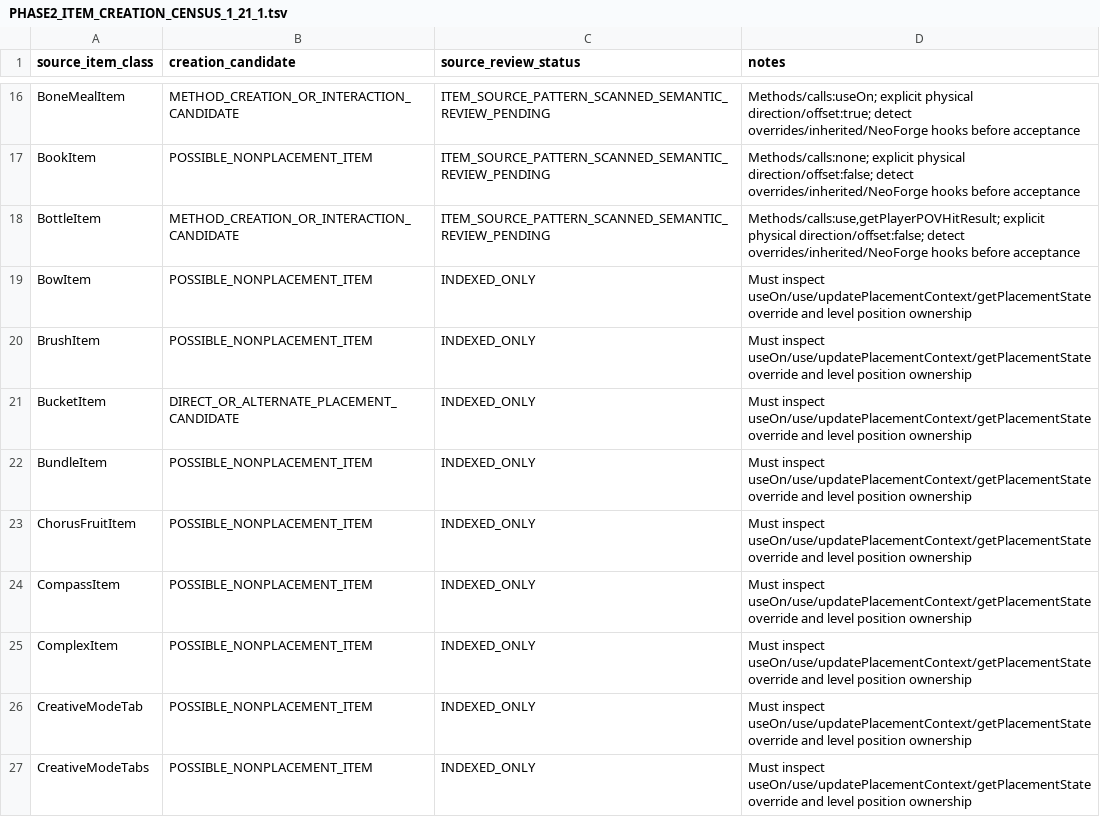
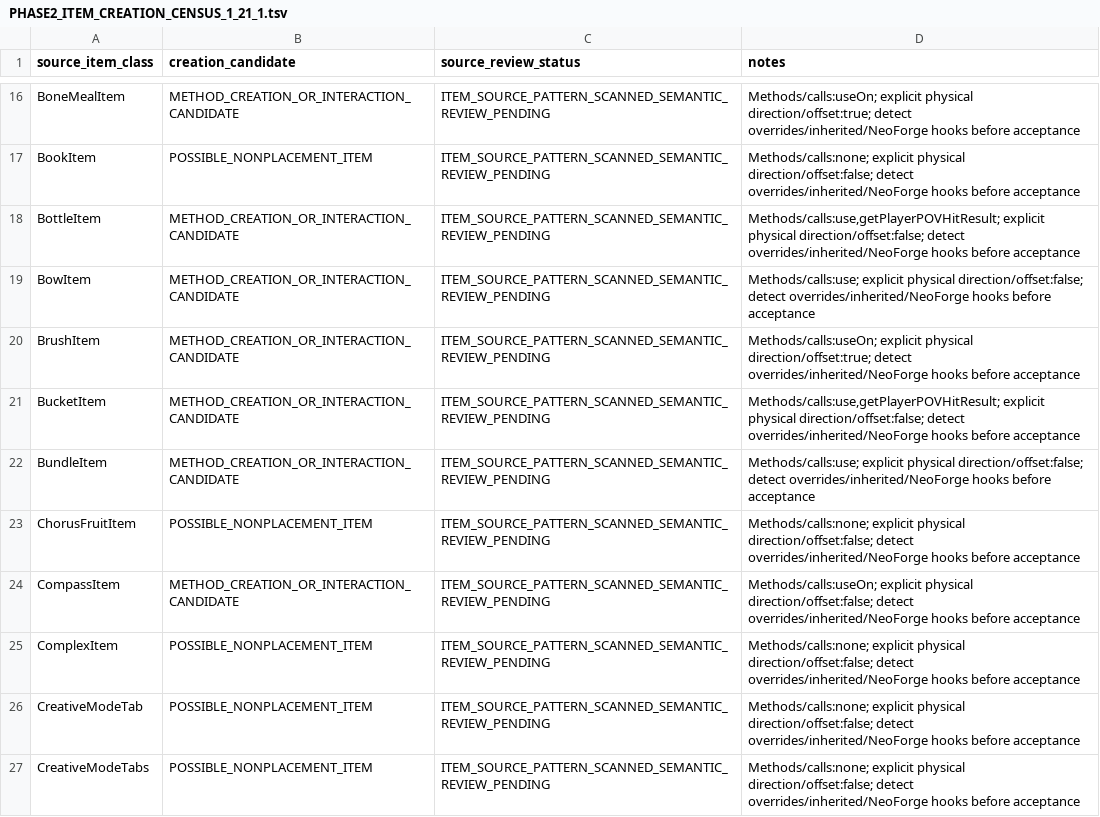
Before and after one commit to Abbygree11/Planetary, a TSV file: docs/research/PHASE2_ITEM_CREATION_CENSUS_1_21_1.tsv, drawn as a sheet; only a part is shown, gaps mark what is left out; the diff covers the shown part only.

Commit message:
Source-scan vanilla item alternative placement paths batch 2

```diff
--- a/docs/research/PHASE2_ITEM_CREATION_CENSUS_1_21_1.tsv
+++ b/docs/research/PHASE2_ITEM_CREATION_CENSUS_1_21_1.tsv
@@ -18,10 +18,10 @@ BookItem	POSSIBLE_NONPLACEMENT_ITEM	ITEM_SOURCE_PATTERN_SCANNED_SEMANTIC_REVIEW_
 BottleItem	METHOD_CREATION_OR_INTERACTION_CANDIDATE	ITEM_SOURCE_PATTERN_SCANNED_SEMANTIC_REVIEW_PENDING	Methods/calls:use,getPlayerPOVHitResult; explicit physical direction/offset:false; detect overrides/inherited/NeoForge hooks before acceptance
-BowItem	POSSIBLE_NONPLACEMENT_ITEM	INDEXED_ONLY	Must inspect useOn/use/updatePlacementContext/getPlacementState override and level position ownership
-BrushItem	POSSIBLE_NONPLACEMENT_ITEM	INDEXED_ONLY	Must inspect useOn/use/updatePlacementContext/getPlacementState override and level position ownership
-BucketItem	DIRECT_OR_ALTERNATE_PLACEMENT_CANDIDATE	INDEXED_ONLY	Must inspect useOn/use/updatePlacementContext/getPlacementState override and level position ownership
-BundleItem	POSSIBLE_NONPLACEMENT_ITEM	INDEXED_ONLY	Must inspect useOn/use/updatePlacementContext/getPlacementState override and level position ownership
-ChorusFruitItem	POSSIBLE_NONPLACEMENT_ITEM	INDEXED_ONLY	Must inspect useOn/use/updatePlacementContext/getPlacementState override and level position ownership
-CompassItem	POSSIBLE_NONPLACEMENT_ITEM	INDEXED_ONLY	Must inspect useOn/use/updatePlacementContext/getPlacementState override and level position ownership
-ComplexItem	POSSIBLE_NONPLACEMENT_ITEM	INDEXED_ONLY	Must inspect useOn/use/updatePlacementContext/getPlacementState override and level position ownership
-CreativeModeTab	POSSIBLE_NONPLACEMENT_ITEM	INDEXED_ONLY	Must inspect useOn/use/updatePlacementContext/getPlacementState override and level position ownership
-CreativeModeTabs	POSSIBLE_NONPLACEMENT_ITEM	INDEXED_ONLY	Must inspect useOn/use/updatePlacementContext/getPlacementState override and level position ownership
+BowItem	METHOD_CREATION_OR_INTERACTION_CANDIDATE	ITEM_SOURCE_PATTERN_SCANNED_SEMANTIC_REVIEW_PENDING	Methods/calls:use; explicit physical direction/offset:false; detect overrides/inherited/NeoForge hooks before acceptance
+BrushItem	METHOD_CREATION_OR_INTERACTION_CANDIDATE	ITEM_SOURCE_PATTERN_SCANNED_SEMANTIC_REVIEW_PENDING	Methods/calls:useOn; explicit physical direction/offset:true; detect overrides/inherited/NeoForge hooks before acceptance
+BucketItem	METHOD_CREATION_OR_INTERACTION_CANDIDATE	ITEM_SOURCE_PATTERN_SCANNED_SEMANTIC_REVIEW_PENDING	Methods/calls:use,getPlayerPOVHitResult; explicit physical direction/offset:false; detect overrides/inherited/NeoForge hooks before acceptance
+BundleItem	METHOD_CREATION_OR_INTERACTION_CANDIDATE	ITEM_SOURCE_PATTERN_SCANNED_SEMANTIC_REVIEW_PENDING	Methods/calls:use; explicit physical direction/offset:false; detect overrides/inherited/NeoForge hooks before acceptance
+ChorusFruitItem	POSSIBLE_NONPLACEMENT_ITEM	ITEM_SOURCE_PATTERN_SCANNED_SEMANTIC_REVIEW_PENDING	Methods/calls:none; explicit physical direction/offset:false; detect overrides/inherited/NeoForge hooks before acceptance
+CompassItem	METHOD_CREATION_OR_INTERACTION_CANDIDATE	ITEM_SOURCE_PATTERN_SCANNED_SEMANTIC_REVIEW_PENDING	Methods/calls:useOn; explicit physical direction/offset:false; detect overrides/inherited/NeoForge hooks before acceptance
+ComplexItem	POSSIBLE_NONPLACEMENT_ITEM	ITEM_SOURCE_PATTERN_SCANNED_SEMANTIC_REVIEW_PENDING	Methods/calls:none; explicit physical direction/offset:false; detect overrides/inherited/NeoForge hooks before acceptance
+CreativeModeTab	POSSIBLE_NONPLACEMENT_ITEM	ITEM_SOURCE_PATTERN_SCANNED_SEMANTIC_REVIEW_PENDING	Methods/calls:none; explicit physical direction/offset:false; detect overrides/inherited/NeoForge hooks before acceptance
+CreativeModeTabs	POSSIBLE_NONPLACEMENT_ITEM	ITEM_SOURCE_PATTERN_SCANNED_SEMANTIC_REVIEW_PENDING	Methods/calls:none; explicit physical direction/offset:false; detect overrides/inherited/NeoForge hooks before acceptance
```
Also changed, not shown: 19 edited cells elsewhere in this file.
